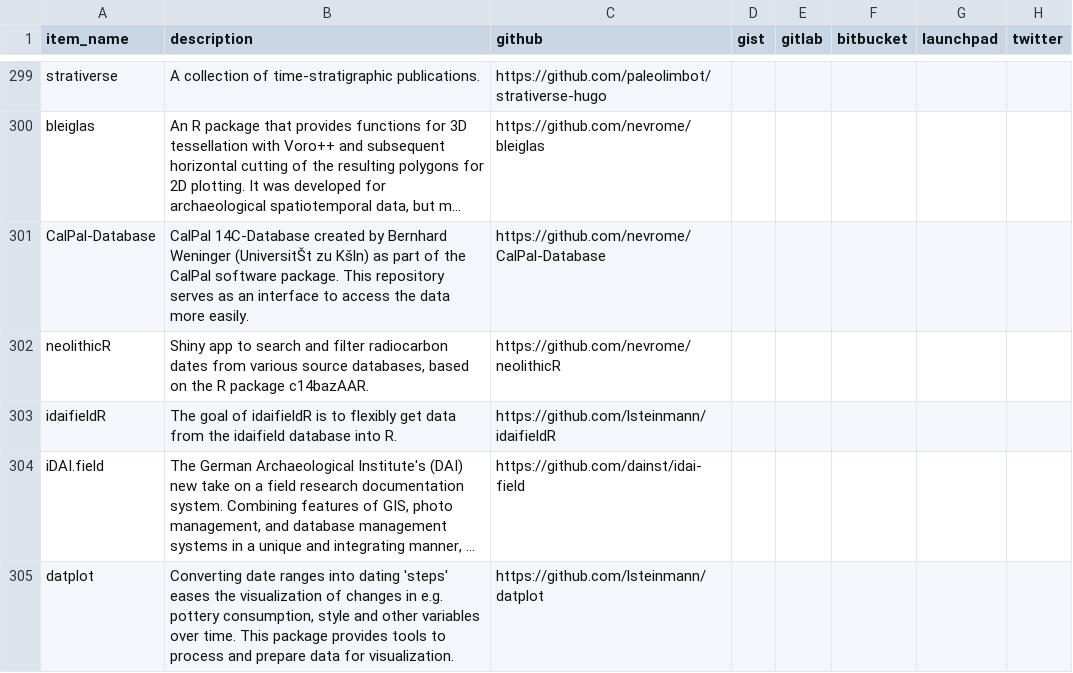
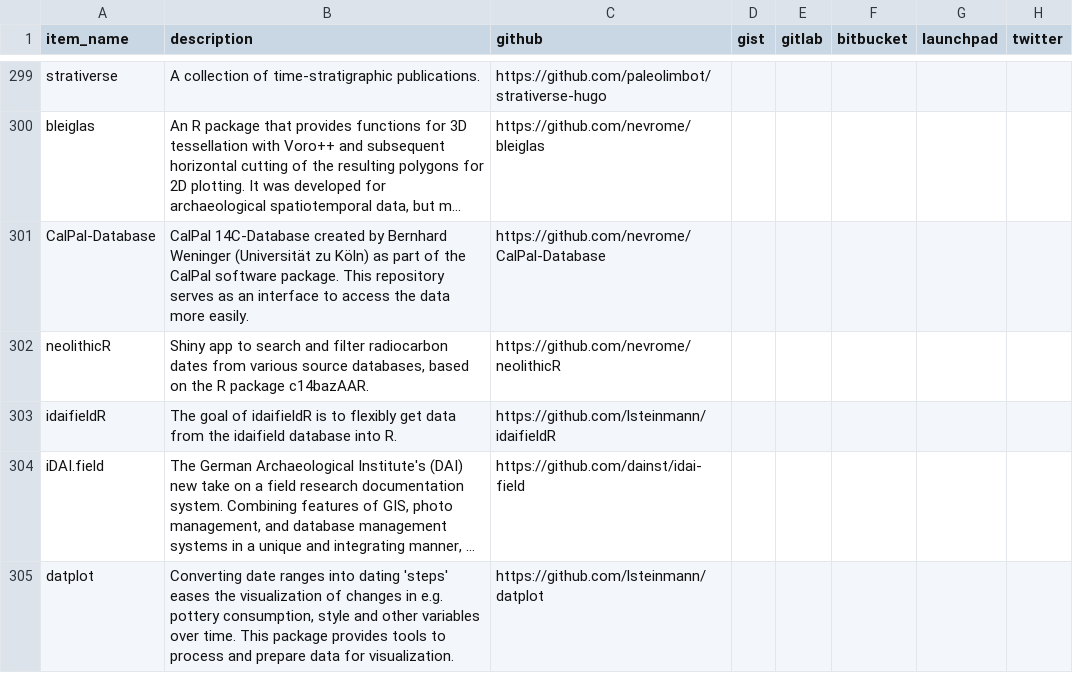
Before and after one commit to zackbatist/open-archaeo, a CSV file: open-archaeo.csv, drawn as a sheet; only a part is shown, gaps mark what is left out; long unchanged cells end in …; the diff covers the shown part only; the diff names each change by its address in the sheet, - before the commit and + after, or states it on an @@ line.

```diff
--- a/open-archaeo.csv
+++ b/open-archaeo.csv
-B301 (description): …Bernhard Weninger (UniversitŠt zu Kšln) as part…
+B301 (description): …Bernhard Weninger (Universität zu Köln) as part…
```
Also changed, not shown: 10 edited cells elsewhere in this file, 15 other files.
